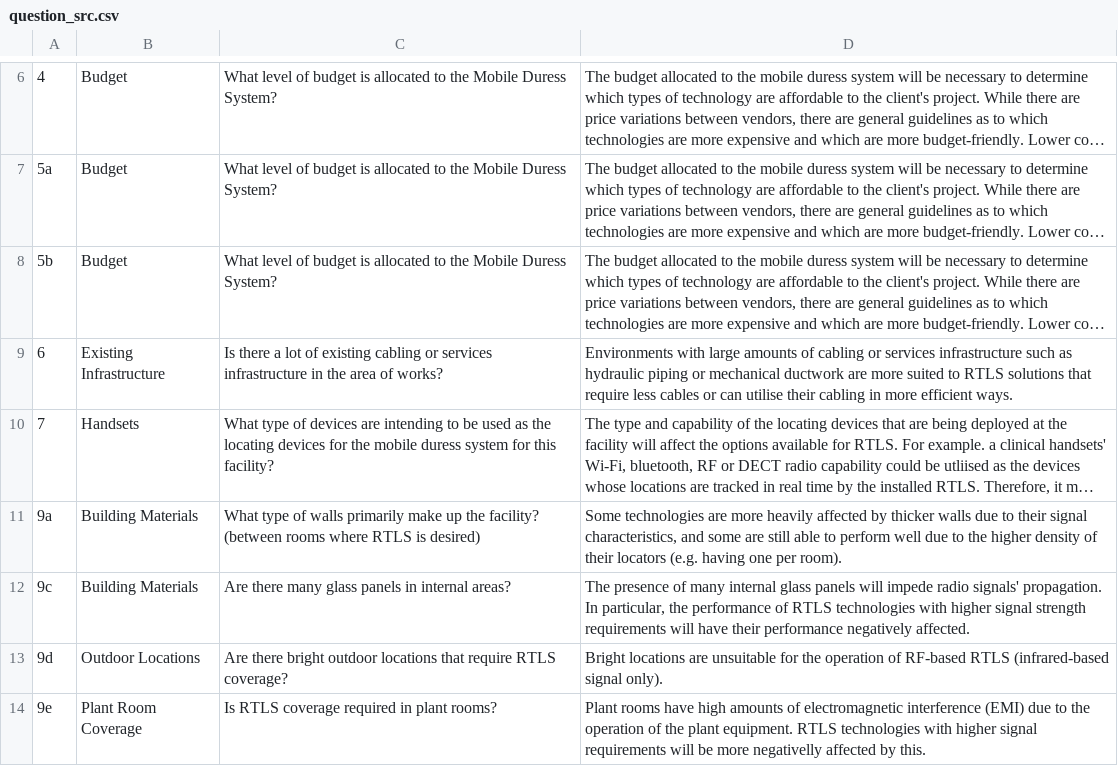
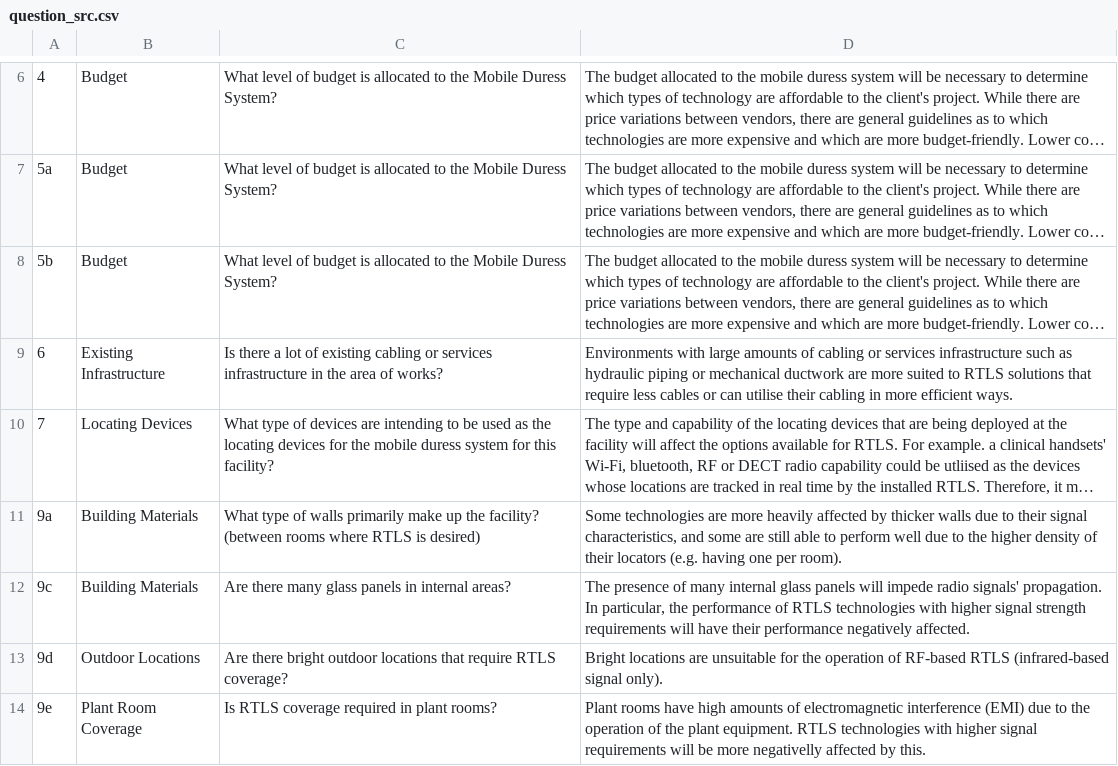
Before and after one commit to KSeinTu/MDSS, a CSV file: question_src.csv, drawn as a sheet; only a part is shown, gaps mark what is left out; long unchanged cells end in …; the diff names each change by its address in the sheet, - before the commit and + after, or states it on an @@ line.

Commit message:
Updated Questions + Implemented document printing
+ Added framework to allow for a 5th option, a necessary change due to change in one of the question structures (locating device question) with feedback from academic supervisor
+ Implemented automatically generated document printing feature, complete with generic descriptions and customised text based on user input

```diff
--- a/question_src.csv
+++ b/question_src.csv
-B10: Handsets
+B10: Locating Devices
```
Also changed, not shown: 4 other files.
